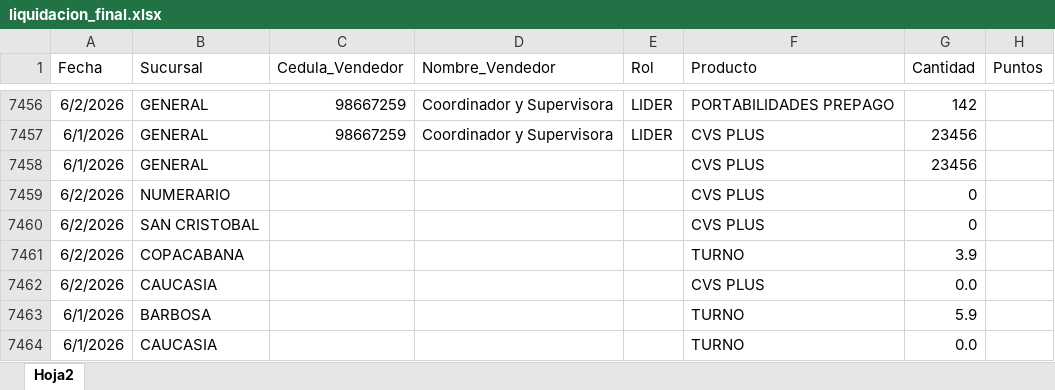
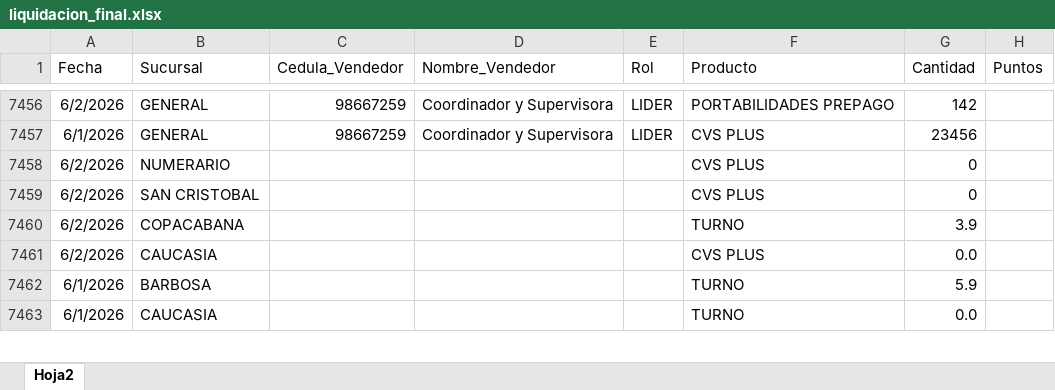
Before and after one commit to Paolam1903/juniocvs, an Excel workbook: data/liquidacion_final.xlsx, sheet Hoja2, drawn as a sheet; only a part is shown, gaps mark what is left out; values as stored, in another font and other column widths than the file's, no borders; the diff names each change by its address in the sheet, - before the commit and + after, or states it on an @@ line.

Commit message:
Add files via upload

```diff
--- a/data/liquidacion_final.xlsx (sheet Hoja2)
+++ b/data/liquidacion_final.xlsx (sheet Hoja2)
-row 7458: 6/1/2026 | GENERAL |  |  |  | CVS PLUS | 23456
```
